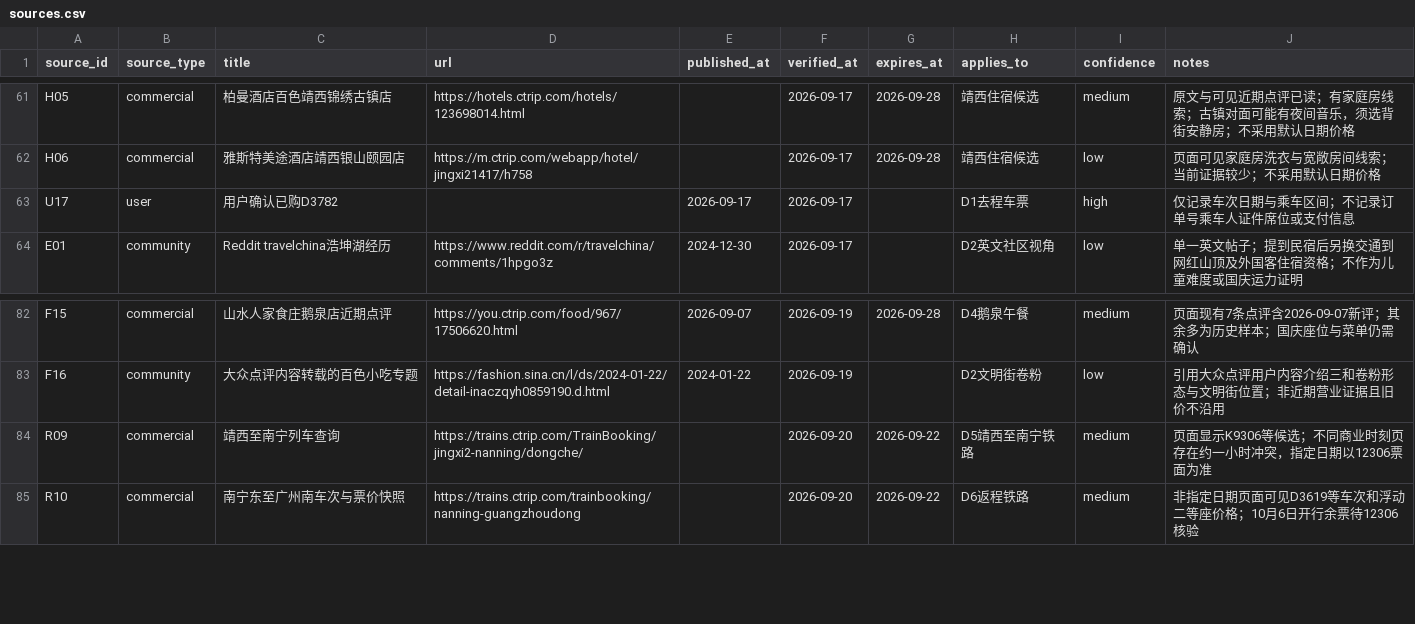
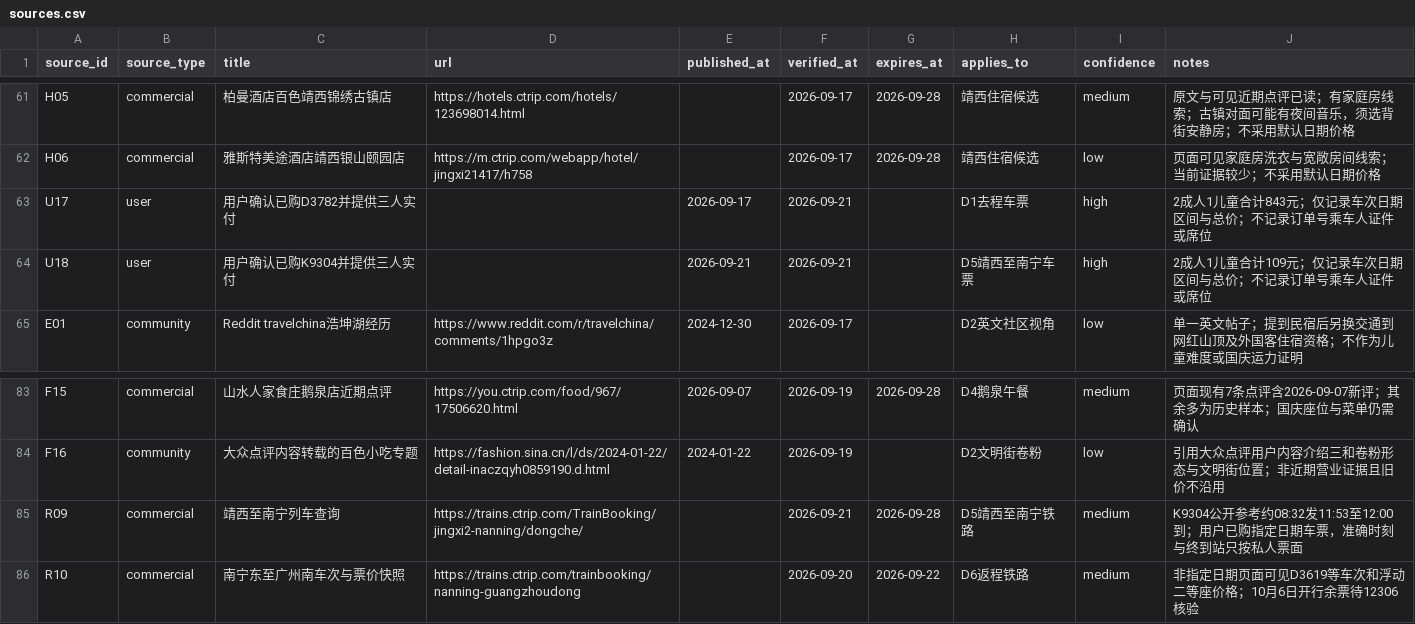
Before and after one commit to alanhsun/baise-2026-10, a CSV file: data/sources.csv, drawn as a sheet; only a part is shown, gaps mark what is left out.

```diff
--- a/data/sources.csv
+++ b/data/sources.csv
@@ -62,3 +62,4 @@ H05,commercial,柏曼酒店百色靖西锦绣古镇店,https://hotels.ctrip.com/
 H06,commercial,雅斯特美途酒店靖西银山颐园店,https://m.ctrip.com/webapp/hotel/jingxi21417/h758,,2026-09-17,2026-09-28,靖西住宿候选,low,页面可见家庭房洗衣与宽敞房间线索；当前证据较少；不采用默认日期价格
-U17,user,用户确认已购D3782,,2026-09-17,2026-09-17,,D1去程车票,high,仅记录车次日期与乘车区间；不记录订单号乘车人证件席位或支付信息
+U17,user,用户确认已购D3782并提供三人实付,,2026-09-17,2026-09-21,,D1去程车票,high,2成人1儿童合计843元；仅记录车次日期区间与总价；不记录订单号乘车人证件或席位
+U18,user,用户确认已购K9304并提供三人实付,,2026-09-21,2026-09-21,,D5靖西至南宁车票,high,2成人1儿童合计109元；仅记录车次日期区间与总价；不记录订单号乘车人证件或席位
 E01,community,Reddit travelchina浩坤湖经历,https://www.reddit.com/r/travelchina/comments/1hpgo3z,2024-12-30,2026-09-17,,D2英文社区视角,low,单一英文帖子；提到民宿后另换交通到网红山顶及外国客住宿资格；不作为儿童难度或国庆运力证明
@@ -83,3 +84,3 @@ F15,commercial,山水人家食庄鹅泉店近期点评,https://you.ctrip.com/foo
 F16,community,大众点评内容转载的百色小吃专题,https://fashion.sina.cn/l/ds/2024-01-22/detail-inaczqyh0859190.d.html,2024-01-22,2026-09-19,,D2文明街卷粉,low,引用大众点评用户内容介绍三和卷粉形态与文明街位置；非近期营业证据且旧价不沿用
-R09,commercial,靖西至南宁列车查询,https://trains.ctrip.com/TrainBooking/jingxi2-nanning/dongche/,,2026-09-20,2026-09-22,D5靖西至南宁铁路,medium,页面显示K9306等候选；不同商业时刻页存在约一小时冲突，指定日期以12306票面为准
+R09,commercial,靖西至南宁列车查询,https://trains.ctrip.com/TrainBooking/jingxi2-nanning/dongche/,,2026-09-21,2026-09-28,D5靖西至南宁铁路,medium,K9304公开参考约08:32发11:53至12:00到；用户已购指定日期车票，准确时刻与终到站只按私人票面
 R10,commercial,南宁东至广州南车次与票价快照,https://trains.ctrip.com/trainbooking/nanning-guangzhoudong,,2026-09-20,2026-09-22,D6返程铁路,medium,非指定日期页面可见D3619等车次和浮动二等座价格；10月6日开行余票待12306核验
```
Also changed, not shown: data/bookings.csv, data/budget.csv, 26 other files.
